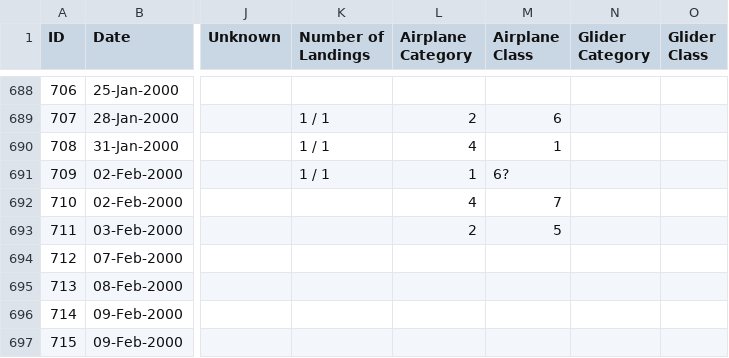
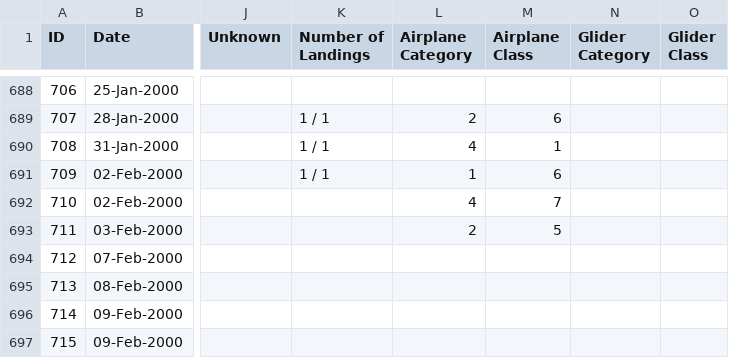
Before and after one commit to bjacobel/epstein, a CSV file: data/manifests/parsed.csv, drawn as a sheet; only a part is shown, gaps mark what is left out; the diff covers the shown part only; the diff names each change by its address in the sheet, - before the commit and + after, or states it on an @@ line.

```diff
--- a/data/manifests/parsed.csv
+++ b/data/manifests/parsed.csv
-M691 (Airplane Class): 6?
+M691 (Airplane Class): 6
```
Also changed, not shown: 32 edited cells elsewhere in this file, 7 other files.
